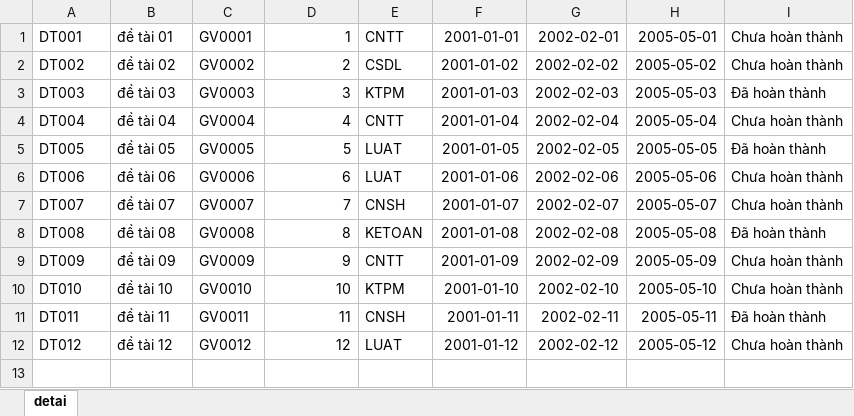
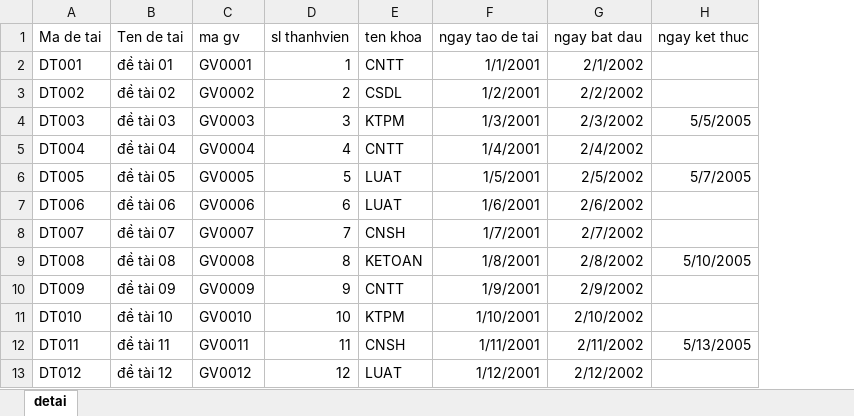
Before and after one commit to npikayy/DoAn1, an Excel workbook: DeTai.xlsx, sheet detai, drawn as a sheet; values as stored, in another font and other column widths than the file's, no borders; removed rows and columns are numbered as before the commit, all else as after; the diff names each change by its address in the sheet, - before the commit and + after, or states it on an @@ line.

```diff
--- a/DeTai.xlsx (sheet detai)
+++ b/DeTai.xlsx (sheet detai)
-column F, rows 1-12: 2001-01-01 | 2001-01-02 | 2001-01-03 | 2001-01-04 | 2001-01-05 | 2001-01-06 | 2001-01-07 | 2001-01-08 | 2001-01-09 | 2001-01-10 | 2001-01-11 | 2001-01-12
-column G, rows 1-12: 2002-02-01 | 2002-02-02 | 2002-02-03 | 2002-02-04 | 2002-02-05 | 2002-02-06 | 2002-02-07 | 2002-02-08 | 2002-02-09 | 2002-02-10 | 2002-02-11 | 2002-02-12
-column H, rows 1-12: 2005-05-01 | 2005-05-02 | 2005-05-03 | 2005-05-04 | 2005-05-05 | 2005-05-06 | 2005-05-07 | 2005-05-08 | 2005-05-09 | 2005-05-10 | 2005-05-11 | 2005-05-12
-column I, rows 1-12: Chưa hoàn thành | Chưa hoàn thành | Đã hoàn thành | Chưa hoàn thành | Đã hoàn thành | Chưa hoàn thành | Chưa hoàn thành | Đã hoàn thành | Chưa hoàn thành | Chưa hoàn thành | Đã hoàn thành | Chưa hoàn thành
+column F, rows 2-13: 1/1/2001 | 1/2/2001 | 1/3/2001 | 1/4/2001 | 1/5/2001 | 1/6/2001 | 1/7/2001 | 1/8/2001 | 1/9/2001 | 1/10/2001 | 1/11/2001 | 1/12/2001
+column G, rows 2-13: 2/1/2002 | 2/2/2002 | 2/3/2002 | 2/4/2002 | 2/5/2002 | 2/6/2002 | 2/7/2002 | 2/8/2002 | 2/9/2002 | 2/10/2002 | 2/11/2002 | 2/12/2002
+column H, rows 4-12: 5/5/2005 |  | 5/7/2005 |  |  | 5/10/2005 |  |  | 5/13/2005
+row 1: Ma de tai | Ten de tai | ma gv | sl thanhvien | ten khoa | ngay tao de tai | ngay bat dau | ngay ket thuc
```
Also changed, not shown: Giangvien.xlsx, 22 other files.
